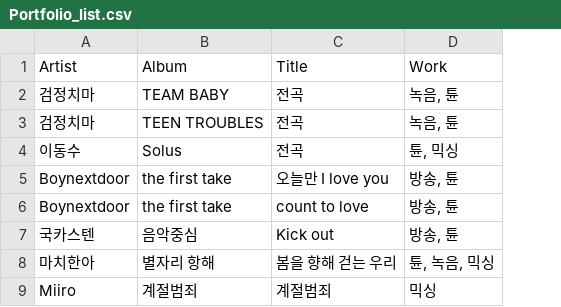
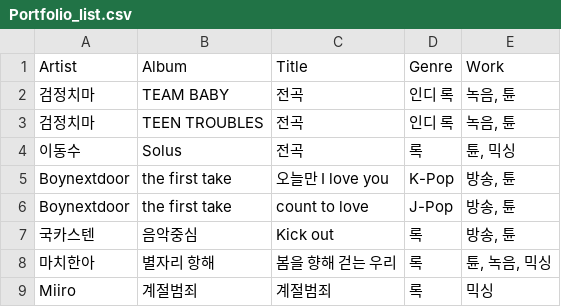
Before and after one commit to TTKim/sound-engineer-portfolio, a CSV file: Portfolio_list.csv, drawn as a sheet; only a part is shown; the diff names each change by its address in the sheet, - before the commit and + after, or states it on an @@ line.

Commit message:
Add music genre column and use it for genre filtering

```diff
--- a/Portfolio_list.csv
+++ b/Portfolio_list.csv
+column D (Genre), rows 2-9: 인디 록 | 인디 록 | 록 | K-Pop | J-Pop | 록 | 록 | 록
```
Also changed, not shown: 1 other file.
